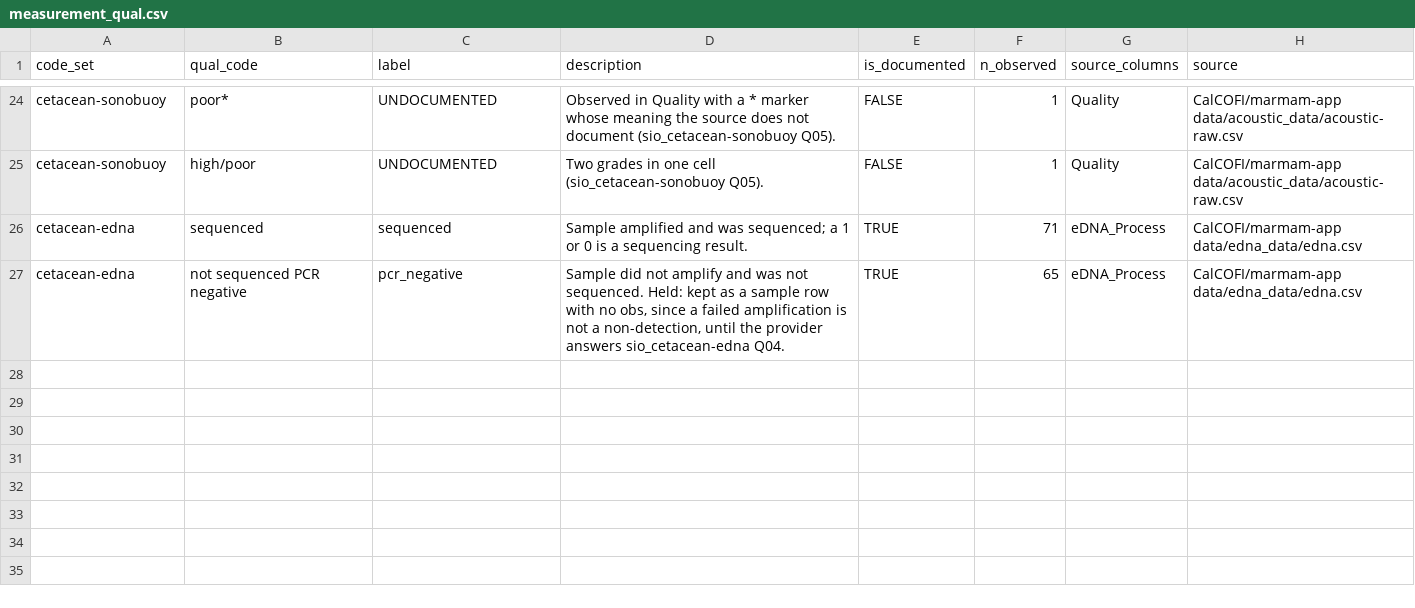
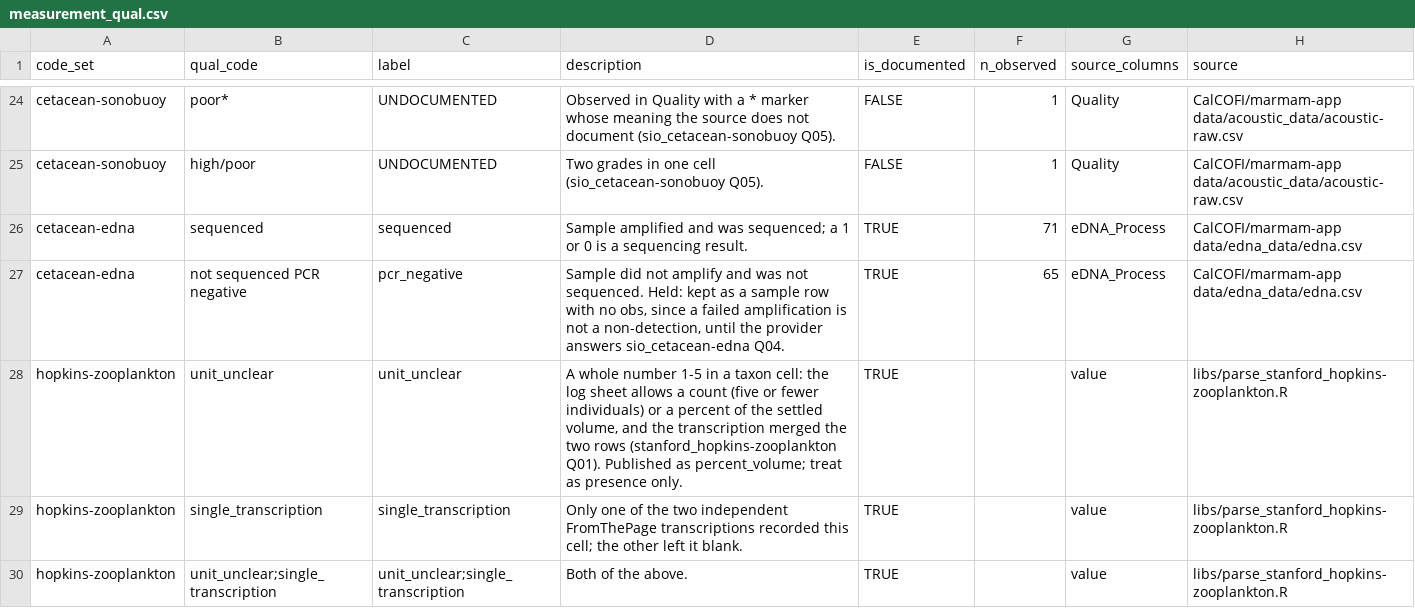
Before and after one commit to CalCOFI/workflows, a CSV file: metadata/measurement_qual.csv, drawn as a sheet; only a part is shown, gaps mark what is left out; the diff names each change by its address in the sheet, - before the commit and + after, or states it on an @@ line.

```diff
--- a/metadata/measurement_qual.csv
+++ b/metadata/measurement_qual.csv
+row 28: hopkins-zooplankton | unit_unclear | unit_unclear | A whole number 1-5 in a taxon cell: the log sheet allows a count (five or fewer individuals) or a percent of the settled volume, and the transcription merged the two rows (stanford_hopkins-zooplankton Q01). Published as percent_volume; treat as presence only. | TRUE |  | value | libs/parse_stanford_hopkins-zooplankton.R
+row 29: hopkins-zooplankton | single_transcription | single_transcription | Only one of the two independent FromThePage transcriptions recorded this cell; the other left it blank. | TRUE |  | value | libs/parse_stanford_hopkins-zooplankton.R
+row 30: hopkins-zooplankton | unit_unclear;single_transcription | unit_unclear;single_transcription | Both of the above. | TRUE |  | value | libs/parse_stanford_hopkins-zooplankton.R
```
Also changed, not shown: metadata/dataset_status.csv, metadata/measurement_taxon.csv, 8 other files.
